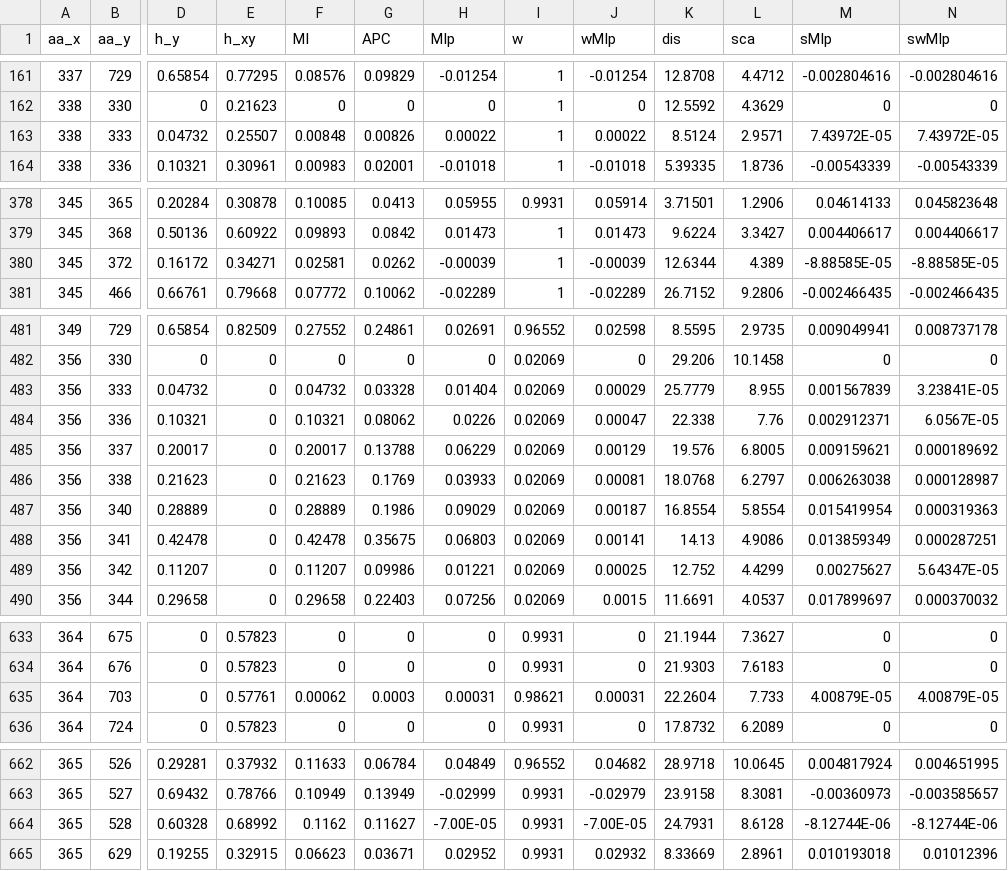
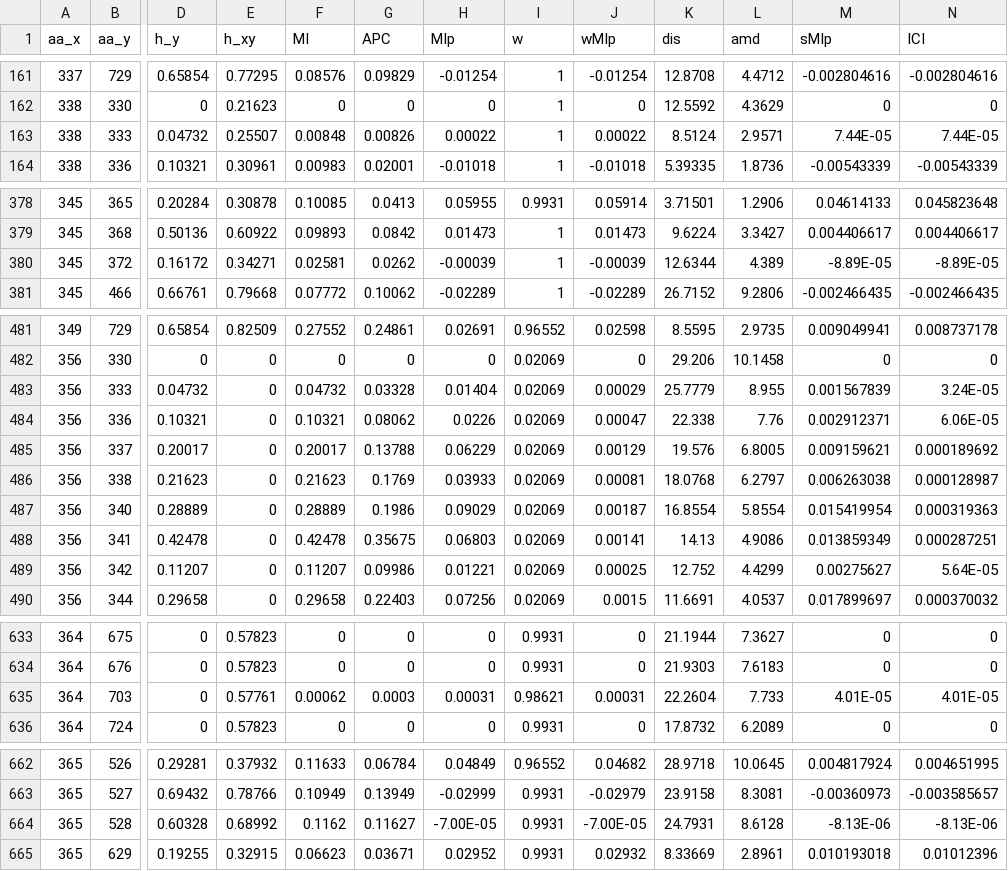
Before and after one commit to PhDEMMartin/Interface-coupling-index, a CSV file: QseCB_wMIp_final_4.csv, drawn as a sheet; only a part is shown, gaps mark what is left out; the diff covers the shown part only; the diff names each change by its address in the sheet, - before the commit and + after, or states it on an @@ line.

```diff
--- a/QseCB_wMIp_final_4.csv
+++ b/QseCB_wMIp_final_4.csv
-L1: sca
+L1: amd
-N1: swMIp
+N1: ICI
-M163 (sMIp): 7.43972E-05
+M163 (sMIp): 7.44E-05
-N163 (ICI): 7.43972E-05
+N163 (ICI): 7.44E-05
-M380 (sMIp): -8.88585E-05
+M380 (sMIp): -8.89E-05
-N380 (ICI): -8.88585E-05
+N380 (ICI): -8.89E-05
-N483 (ICI): 3.23841E-05
+N483 (ICI): 3.24E-05
-N484 (ICI): 6.0567E-05
+N484 (ICI): 6.06E-05
-N489 (ICI): 5.64347E-05
+N489 (ICI): 5.64E-05
-M635 (sMIp): 4.00879E-05
+M635 (sMIp): 4.01E-05
-N635 (ICI): 4.00879E-05
+N635 (ICI): 4.01E-05
-M664 (sMIp): -8.12744E-06
+M664 (sMIp): -8.13E-06
-N664 (ICI): -8.12744E-06
+N664 (ICI): -8.13E-06
```
Also changed, not shown: 43 edited cells elsewhere in this file, CpxAR_wMIp_final_4.csv, NarQP_wMIp_final_4.csv, 5 other files.
